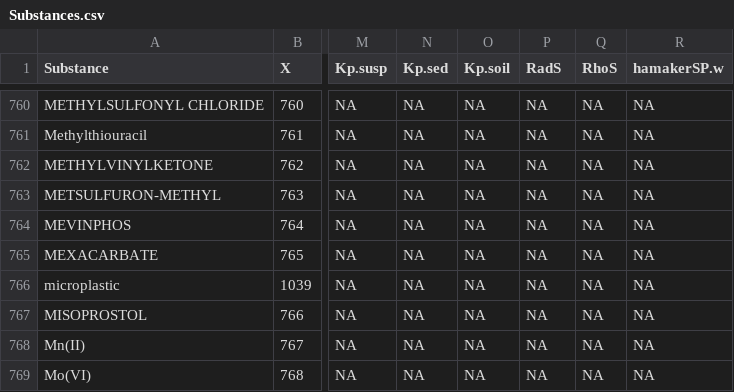
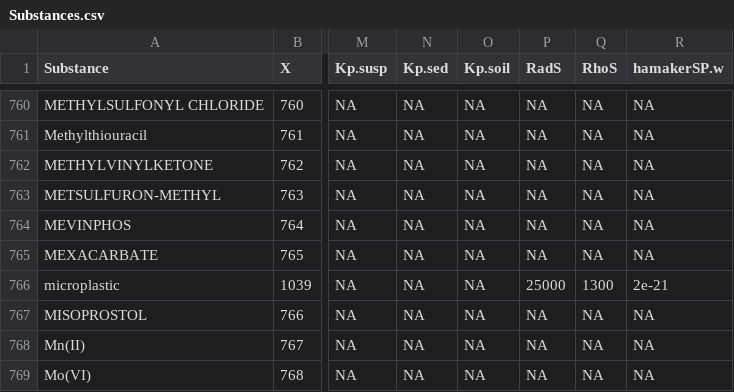
Before and after one commit to rivm-syso/SBooScripts, a CSV file: data/Substances.csv, drawn as a sheet; only a part is shown, gaps mark what is left out; the diff names each change by its address in the sheet, - before the commit and + after, or states it on an @@ line.

```diff
--- a/data/Substances.csv
+++ b/data/Substances.csv
-P766 (RadS): NA
+P766 (RadS): 25000
-Q766 (RhoS): NA
+Q766 (RhoS): 1300
-R766 (hamakerSP.w): NA
+R766 (hamakerSP.w): 2e-21
```
Also changed, not shown: data/SubstanceSubCompartSpeciesData.csv, 8 other files.
